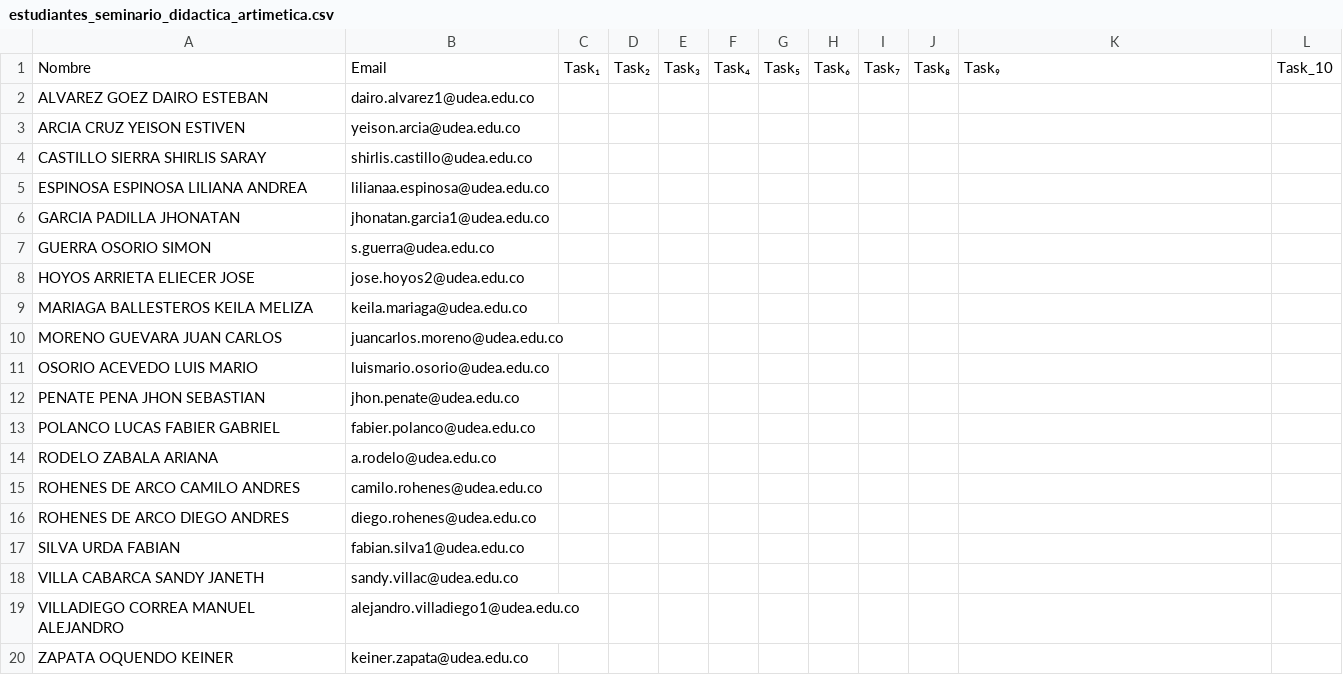
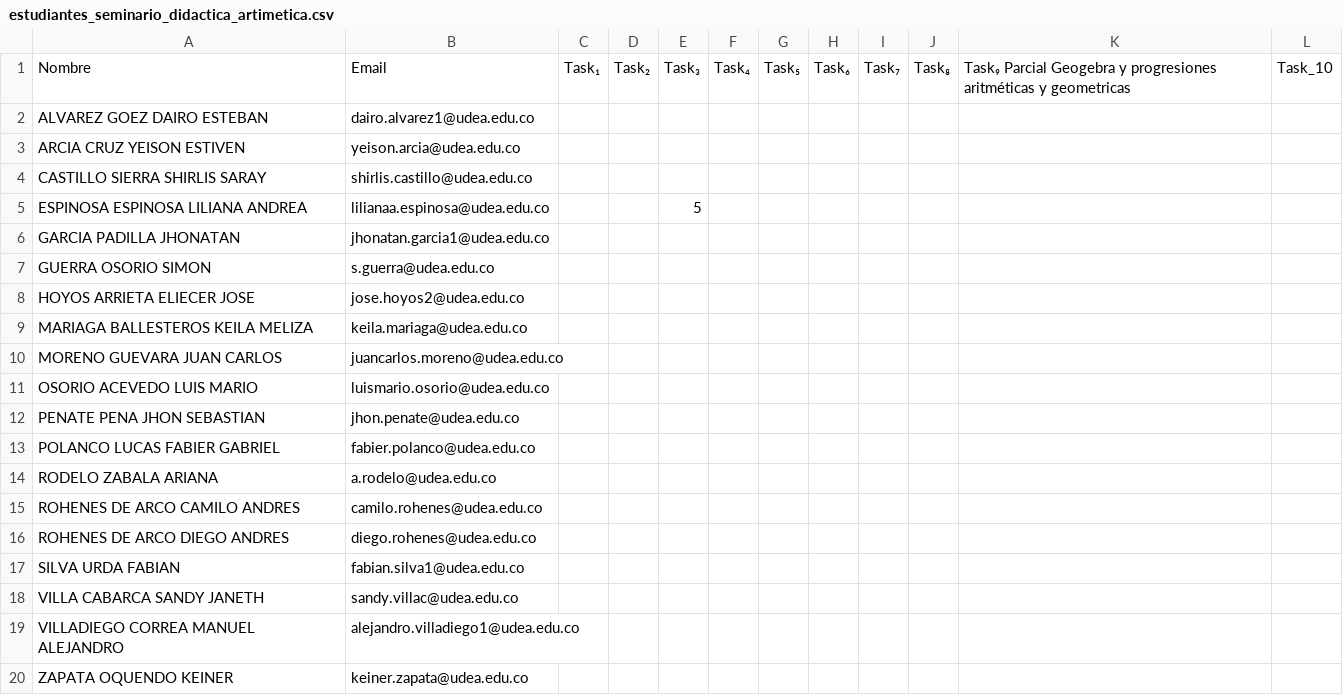
Before and after one commit to marco-canas/seminario_didactica_aritmetica, a CSV file: evaluation/estudiantes_seminario_didactica_artimetica.csv, drawn as a sheet.

```diff
--- a/evaluation/estudiantes_seminario_didactica_artimetica.csv
+++ b/evaluation/estudiantes_seminario_didactica_artimetica.csv
@@ -1,2 +1,2 @@
-Nombre,Email,Task₁,Task₂,Task₃,Task₄,Task₅,Task₆,Task₇,Task₈,Task₉,Task_10
+Nombre,Email,Task₁,Task₂,Task₃,Task₄,Task₅,Task₆,Task₇,Task₈,Task₉  Parcial Geogebra y progresiones aritméticas y geometricas,Task_10
 ALVAREZ GOEZ DAIRO ESTEBAN,dairo.alvarez1@udea.edu.co,,,,,,,,,,
@@ -4,3 +4,3 @@ ARCIA CRUZ YEISON ESTIVEN,yeison.arcia@udea.edu.co,,,,,,,,,,
 CASTILLO SIERRA SHIRLIS SARAY,shirlis.castillo@udea.edu.co,,,,,,,,,,
-ESPINOSA ESPINOSA LILIANA ANDREA,lilianaa.espinosa@udea.edu.co,,,,,,,,,,
+ESPINOSA ESPINOSA LILIANA ANDREA,lilianaa.espinosa@udea.edu.co,,,5,,,,,,,
 GARCIA PADILLA JHONATAN,jhonatan.garcia1@udea.edu.co,,,,,,,,,,
```
Also changed, not shown: 2 other files.
